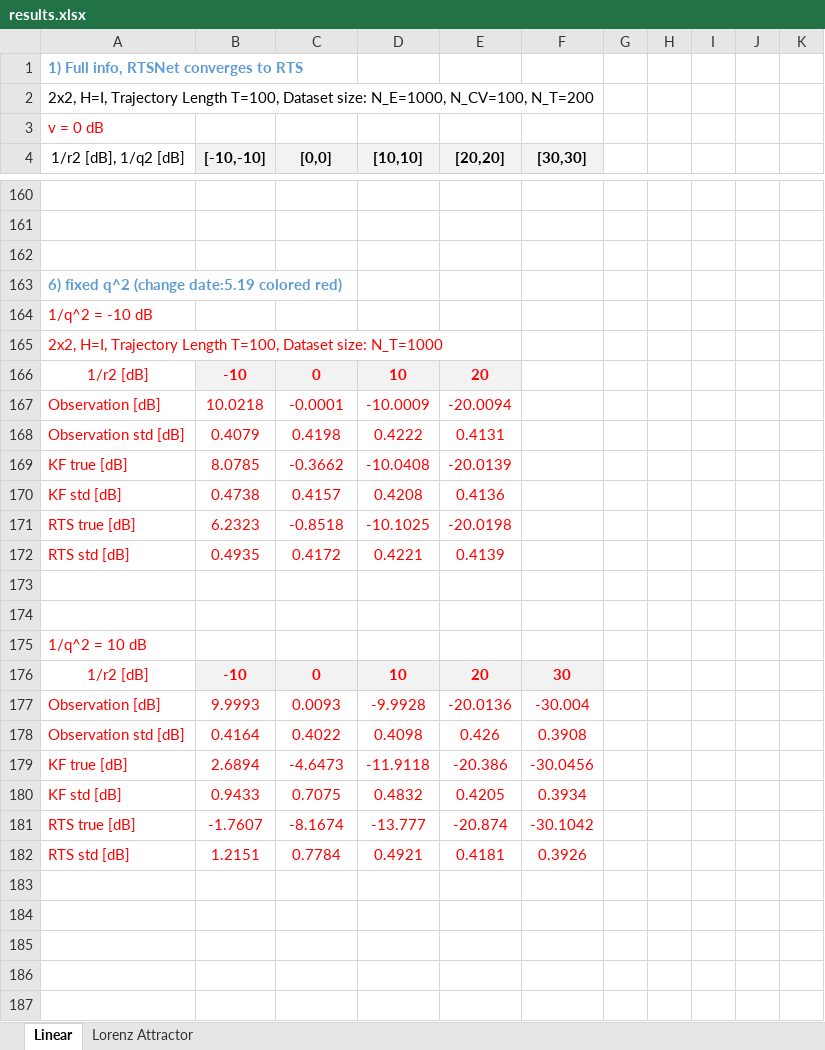
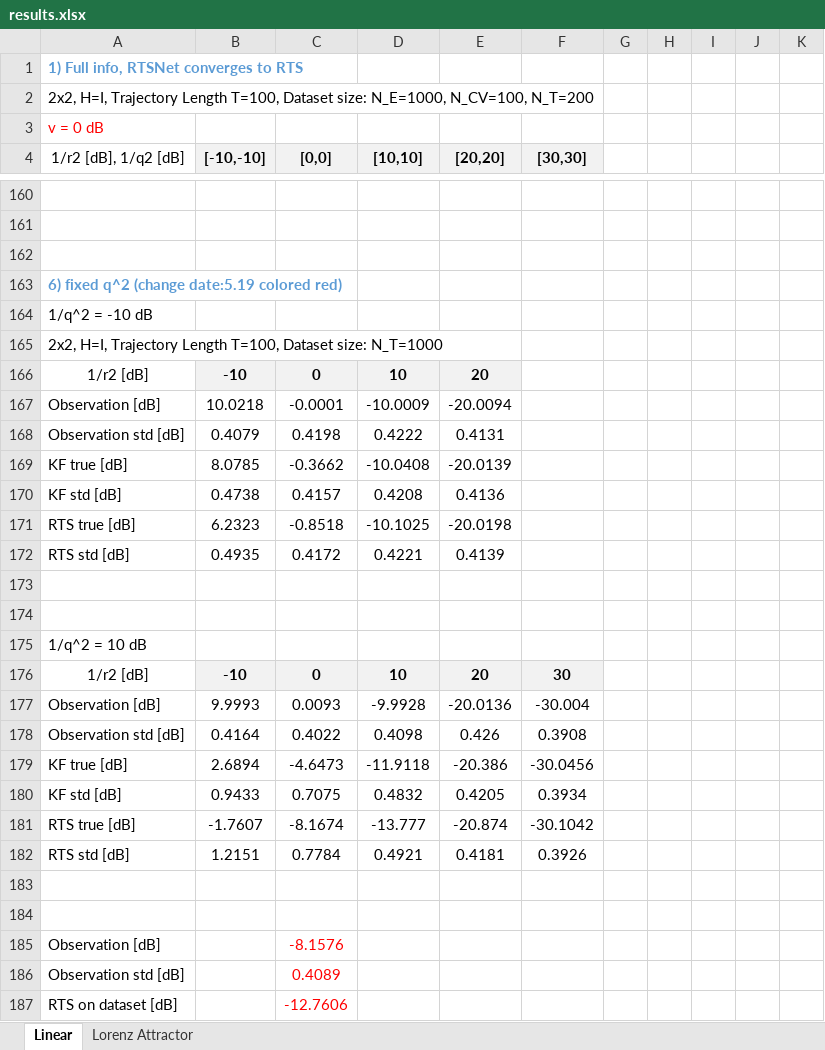
Before and after one commit to KalmanNet/RTSNet_TSP, an Excel workbook: results.xlsx, sheet Linear, drawn as a sheet; only a part is shown, gaps mark what is left out; values as stored, in another font and other column widths than the file's, no borders; the diff covers the shown part only; the diff names each change by its address in the sheet, - before the commit and + after, or states it on an @@ line.

```diff
--- a/results.xlsx (sheet Linear)
+++ b/results.xlsx (sheet Linear)
-A164:A165 text colour: #FF0000
+A164:A165 text colour: black
-A166:E172 text colour: #FF0000
+A166:E172 text colour: black
-A175 text colour: #FF0000
+A175 text colour: black
-A176:F182 text colour: #FF0000
+A176:F182 text colour: black
+row 183: (empty)
+row 184: (empty)
+row 185: Observation [dB] |  | -8.1576
+row 186: Observation std [dB] |  | 0.4089
+row 187: RTS on dataset [dB] |  | -12.7606
```
Also changed, not shown: 3 added rows elsewhere in this sheet, 15 other files.
